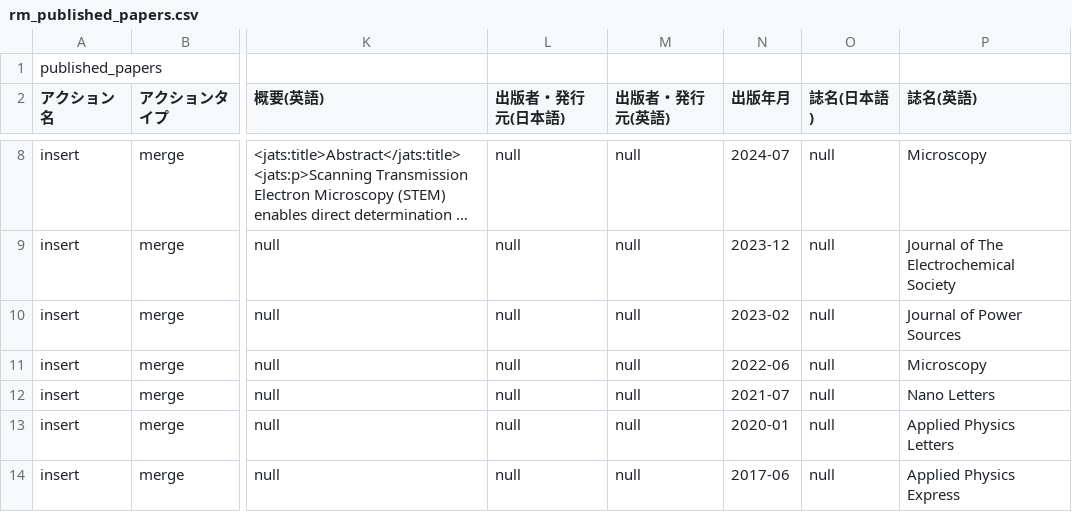
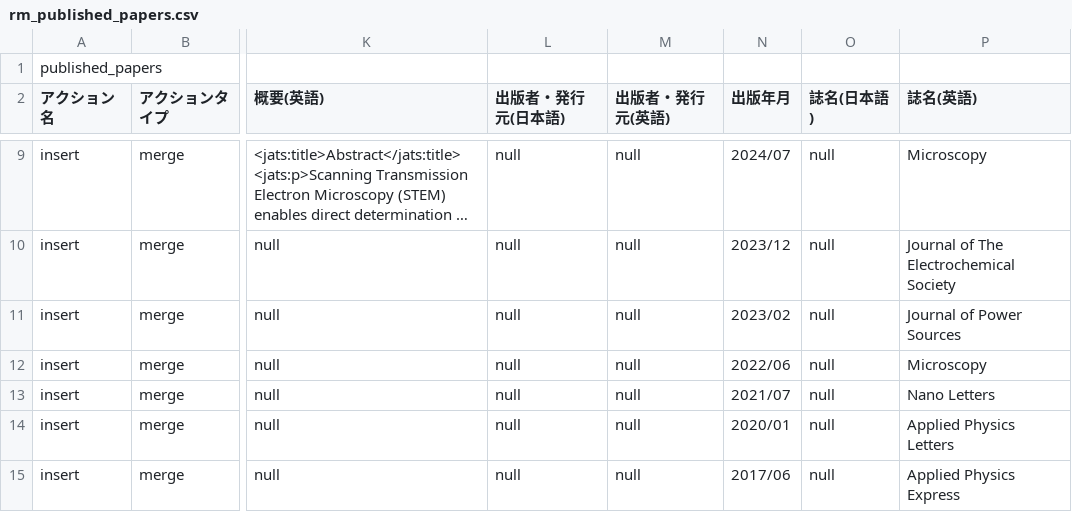
Before and after one commit to s-sasano/s-sasano.github.io, a CSV file: data/rm_published_papers.csv, drawn as a sheet; only a part is shown, gaps mark what is left out; long unchanged cells end in …; addresses are those after the commit; the diff covers the shown part only; the diff names each change by its address in the sheet, - before the commit and + after, or states it on an @@ line.

Commit message:
Add files via upload

```diff
--- a/data/rm_published_papers.csv
+++ b/data/rm_published_papers.csv
-N9 (出版年月): 2024-07
+N9 (出版年月): 2024/07
-N10 (出版年月): 2023-12
+N10 (出版年月): 2023/12
-N11 (出版年月): 2023-02
+N11 (出版年月): 2023/02
-N12 (出版年月): 2022-06
+N12 (出版年月): 2022/06
-N13 (出版年月): 2021-07
+N13 (出版年月): 2021/07
-N14 (出版年月): 2020-01
+N14 (出版年月): 2020/01
-N15 (出版年月): 2017-06
+N15 (出版年月): 2017/06
```
Also changed, not shown: 1 added row and 5 edited cells elsewhere in this file.
